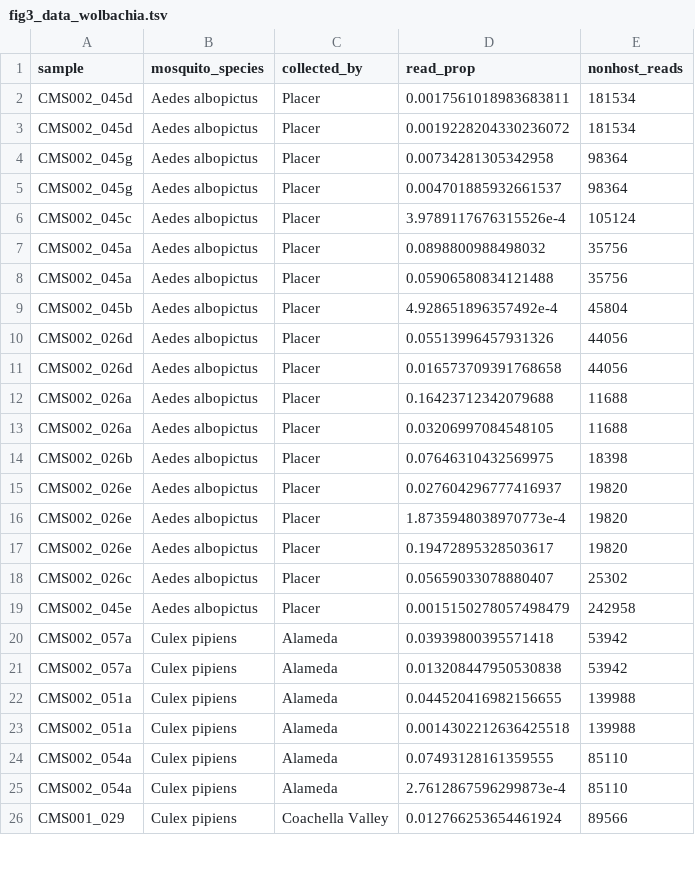
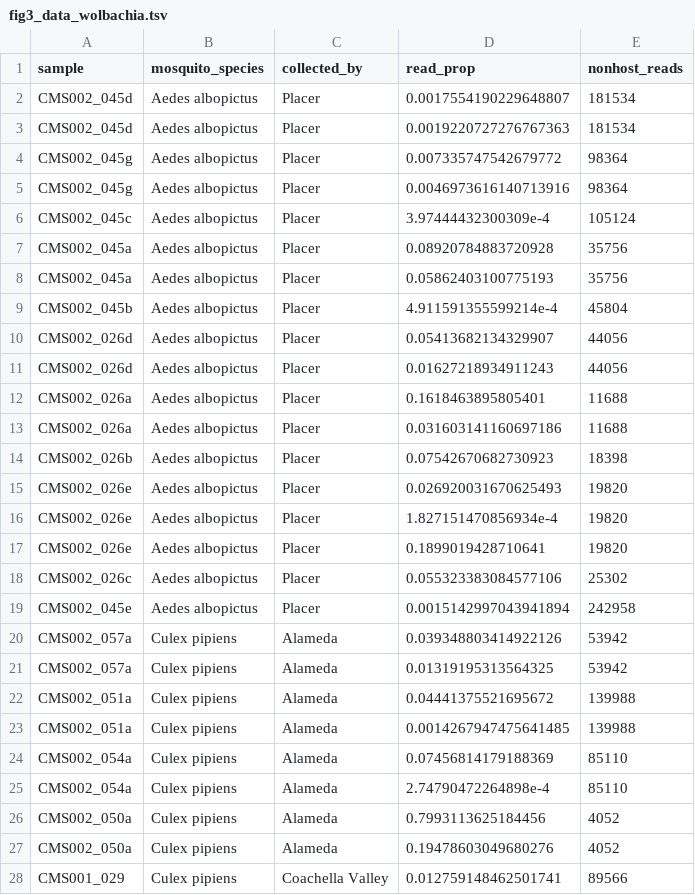
Before and after one commit to czbiohub-sf/california-mosquito-study, a TSV file: figures/fig3/fig3_data_wolbachia.tsv, drawn as a sheet; only a part is shown; the diff covers the shown part only.

```diff
--- a/figures/fig3/fig3_data_wolbachia.tsv
+++ b/figures/fig3/fig3_data_wolbachia.tsv
@@ -1,26 +1,28 @@
 sample	mosquito_species	collected_by	read_prop	nonhost_reads
-CMS002_045d	Aedes albopictus	Placer	0.0017561018983683811	181534
-CMS002_045d	Aedes albopictus	Placer	0.0019228204330236072	181534
-CMS002_045g	Aedes albopictus	Placer	0.00734281305342958	98364
-CMS002_045g	Aedes albopictus	Placer	0.004701885932661537	98364
-CMS002_045c	Aedes albopictus	Placer	3.9789117676315526e-4	105124
-CMS002_045a	Aedes albopictus	Placer	0.0898800988498032	35756
-CMS002_045a	Aedes albopictus	Placer	0.05906580834121488	35756
-CMS002_045b	Aedes albopictus	Placer	4.928651896357492e-4	45804
-CMS002_026d	Aedes albopictus	Placer	0.05513996457931326	44056
-CMS002_026d	Aedes albopictus	Placer	0.016573709391768658	44056
-CMS002_026a	Aedes albopictus	Placer	0.16423712342079688	11688
-CMS002_026a	Aedes albopictus	Placer	0.03206997084548105	11688
-CMS002_026b	Aedes albopictus	Placer	0.07646310432569975	18398
-CMS002_026e	Aedes albopictus	Placer	0.027604296777416937	19820
-CMS002_026e	Aedes albopictus	Placer	1.8735948038970773e-4	19820
-CMS002_026e	Aedes albopictus	Placer	0.19472895328503617	19820
-CMS002_026c	Aedes albopictus	Placer	0.05659033078880407	25302
-CMS002_045e	Aedes albopictus	Placer	0.0015150278057498479	242958
-CMS002_057a	Culex pipiens	Alameda	0.03939800395571418	53942
-CMS002_057a	Culex pipiens	Alameda	0.013208447950530838	53942
-CMS002_051a	Culex pipiens	Alameda	0.044520416982156655	139988
-CMS002_051a	Culex pipiens	Alameda	0.0014302212636425518	139988
-CMS002_054a	Culex pipiens	Alameda	0.07493128161359555	85110
-CMS002_054a	Culex pipiens	Alameda	2.7612867596299873e-4	85110
-CMS001_029	Culex pipiens	Coachella Valley	0.012766253654461924	89566
+CMS002_045d	Aedes albopictus	Placer	0.0017554190229648807	181534
+CMS002_045d	Aedes albopictus	Placer	0.0019220727276767363	181534
+CMS002_045g	Aedes albopictus	Placer	0.007335747542679772	98364
+CMS002_045g	Aedes albopictus	Placer	0.0046973616140713916	98364
+CMS002_045c	Aedes albopictus	Placer	3.97444432300309e-4	105124
+CMS002_045a	Aedes albopictus	Placer	0.08920784883720928	35756
+CMS002_045a	Aedes albopictus	Placer	0.05862403100775193	35756
+CMS002_045b	Aedes albopictus	Placer	4.911591355599214e-4	45804
+CMS002_026d	Aedes albopictus	Placer	0.05413682134329907	44056
+CMS002_026d	Aedes albopictus	Placer	0.01627218934911243	44056
+CMS002_026a	Aedes albopictus	Placer	0.1618463895805401	11688
+CMS002_026a	Aedes albopictus	Placer	0.031603141160697186	11688
+CMS002_026b	Aedes albopictus	Placer	0.07542670682730923	18398
+CMS002_026e	Aedes albopictus	Placer	0.026920031670625493	19820
+CMS002_026e	Aedes albopictus	Placer	1.827151470856934e-4	19820
+CMS002_026e	Aedes albopictus	Placer	0.1899019428710641	19820
+CMS002_026c	Aedes albopictus	Placer	0.055323383084577106	25302
+CMS002_045e	Aedes albopictus	Placer	0.0015142997043941894	242958
+CMS002_057a	Culex pipiens	Alameda	0.039348803414922126	53942
+CMS002_057a	Culex pipiens	Alameda	0.01319195313564325	53942
+CMS002_051a	Culex pipiens	Alameda	0.04441375521695672	139988
+CMS002_051a	Culex pipiens	Alameda	0.0014267947475641485	139988
+CMS002_054a	Culex pipiens	Alameda	0.07456814179188369	85110
+CMS002_054a	Culex pipiens	Alameda	2.74790472264898e-4	85110
+CMS002_050a	Culex pipiens	Alameda	0.7993113625184456	4052
+CMS002_050a	Culex pipiens	Alameda	0.19478603049680276	4052
+CMS001_029	Culex pipiens	Coachella Valley	0.012759148462501741	89566
```
Also changed, not shown: 3 added rows and 40 edited cells elsewhere in this file, data/metadata/nonhost_reads_decontam_nohexapoda.tsv, figures/fig3/all_contigs_df.tsv, 5 other files.
